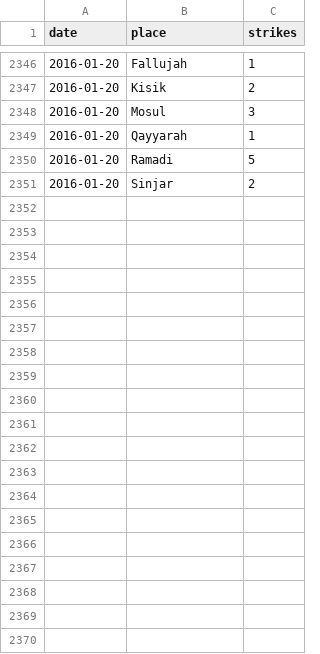
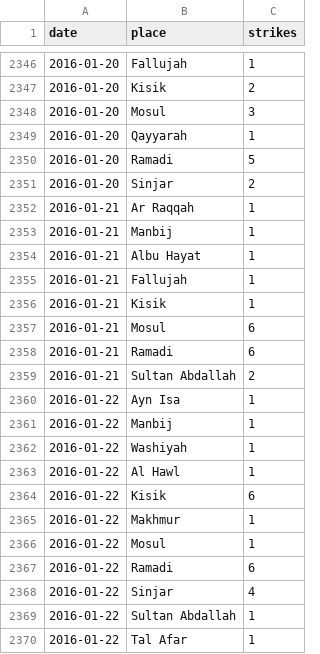
Before and after one commit to guardian/syria, a TSV file: data-in/dashboard-airstrikes.tsv, drawn as a sheet; only a part is shown, gaps mark what is left out; the diff covers the shown part only; the diff names each change by its address in the sheet, - before the commit and + after, or states it on an @@ line.

Commit message:
New Data

```diff
--- a/data-in/dashboard-airstrikes.tsv
+++ b/data-in/dashboard-airstrikes.tsv
+row 2352: 2016-01-21 | Ar Raqqah | 1
+row 2353: 2016-01-21 | Manbij | 1
+row 2354: 2016-01-21 | Albu Hayat | 1
+row 2355: 2016-01-21 | Fallujah | 1
+row 2356: 2016-01-21 | Kisik | 1
+row 2357: 2016-01-21 | Mosul | 6
+row 2358: 2016-01-21 | Ramadi | 6
+row 2359: 2016-01-21 | Sultan Abdallah | 2
+row 2360: 2016-01-22 | Ayn Isa | 1
+row 2361: 2016-01-22 | Manbij | 1
+row 2362: 2016-01-22 | Washiyah | 1
+row 2363: 2016-01-22 | Al Hawl | 1
+row 2364: 2016-01-22 | Kisik | 6
+row 2365: 2016-01-22 | Makhmur | 1
+row 2366: 2016-01-22 | Mosul | 1
+row 2367: 2016-01-22 | Ramadi | 6
+row 2368: 2016-01-22 | Sinjar | 4
+row 2369: 2016-01-22 | Sultan Abdallah | 1
+row 2370: 2016-01-22 | Tal Afar | 1
```
Also changed, not shown: 13 added rows elsewhere in this file, 1 other file.
